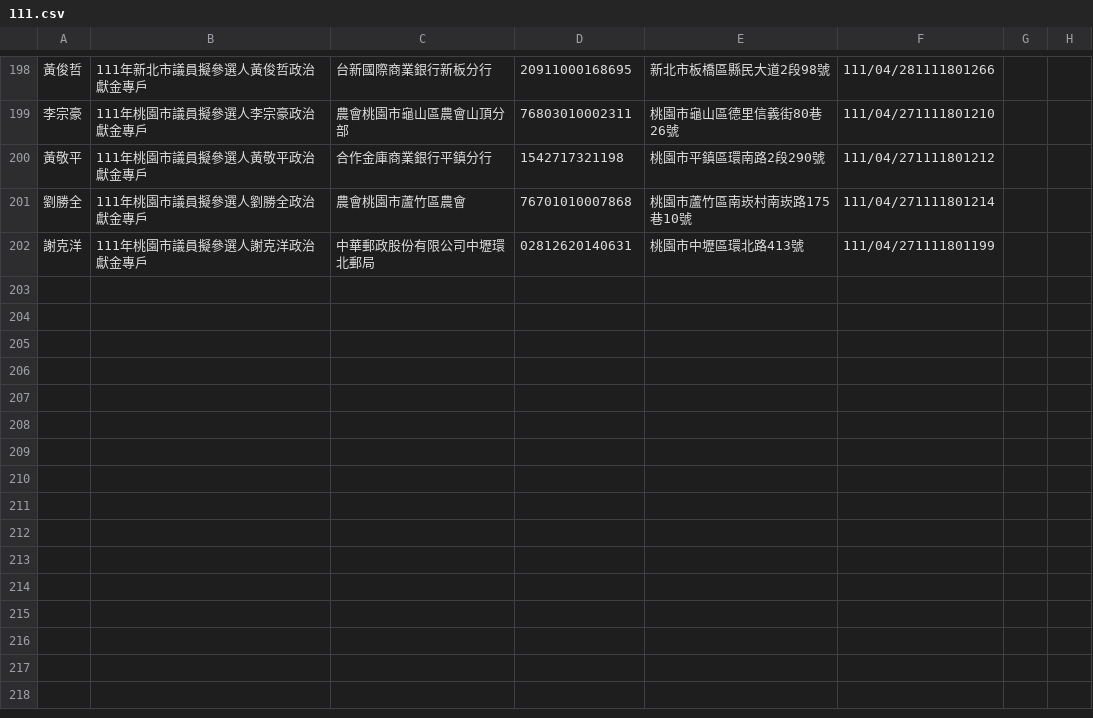
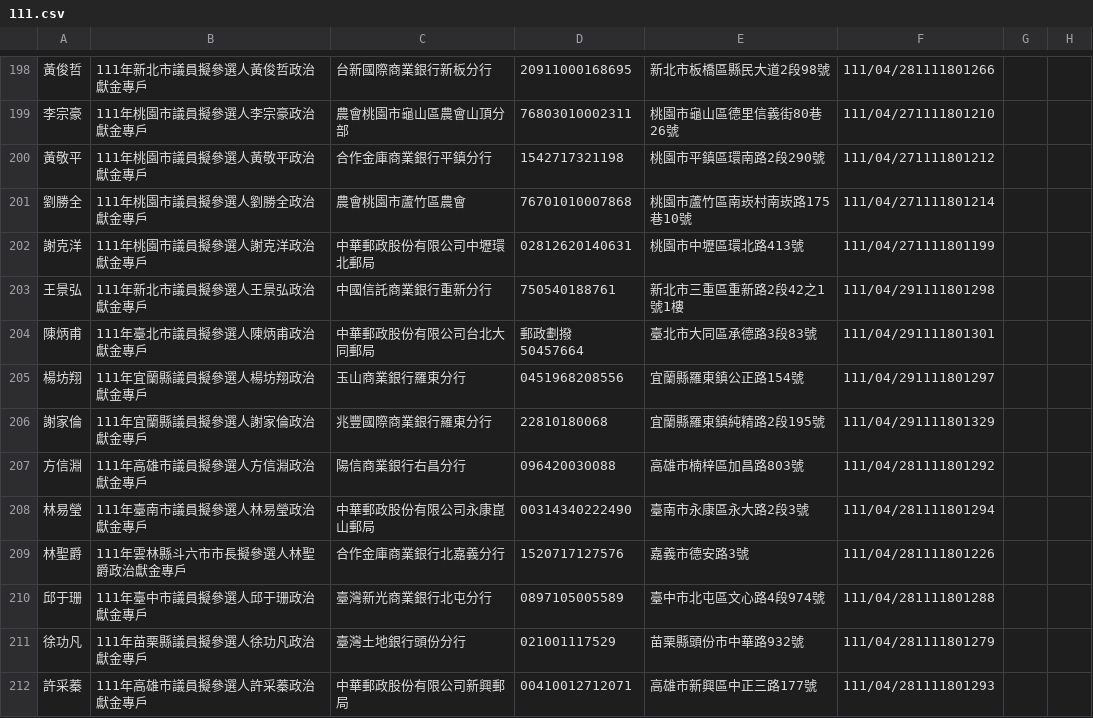
Before and after one commit to kiang/vote2022, a CSV file: sunshine.cy.gov.tw/111.csv, drawn as a sheet; only a part is shown, gaps mark what is left out; the diff names each change by its address in the sheet, - before the commit and + after, or states it on an @@ line.

Commit message:
auto update @ 2022-05-04 14:22:01

```diff
--- a/sunshine.cy.gov.tw/111.csv
+++ b/sunshine.cy.gov.tw/111.csv
+row 203: 王景弘 | 111年新北市議員擬參選人王景弘政治獻金專戶 | 中國信託商業銀行重新分行 | 750540188761 | 新北市三重區重新路2段42之1號1樓 | 111/04/291111801298
+row 204: 陳炳甫 | 111年臺北市議員擬參選人陳炳甫政治獻金專戶 | 中華郵政股份有限公司台北大同郵局 | 郵政劃撥 50457664 | 臺北市大同區承德路3段83號 | 111/04/291111801301
+row 205: 楊坊翔 | 111年宜蘭縣議員擬參選人楊坊翔政治獻金專戶 | 玉山商業銀行羅東分行 | 0451968208556 | 宜蘭縣羅東鎮公正路154號 | 111/04/291111801297
+row 206: 謝家倫 | 111年宜蘭縣議員擬參選人謝家倫政治獻金專戶 | 兆豐國際商業銀行羅東分行 | 22810180068 | 宜蘭縣羅東鎮純精路2段195號 | 111/04/291111801329
+row 207: 方信淵 | 111年高雄市議員擬參選人方信淵政治獻金專戶 | 陽信商業銀行右昌分行 | 096420030088 | 高雄市楠梓區加昌路803號 | 111/04/281111801292
+row 208: 林易瑩 | 111年臺南市議員擬參選人林易瑩政治獻金專戶 | 中華郵政股份有限公司永康崑山郵局 | 00314340222490 | 臺南市永康區永大路2段3號 | 111/04/281111801294
+row 209: 林聖爵 | 111年雲林縣斗六市市長擬參選人林聖爵政治獻金專戶 | 合作金庫商業銀行北嘉義分行 | 1520717127576 | 嘉義市德安路3號 | 111/04/281111801226
+row 210: 邱于珊 | 111年臺中市議員擬參選人邱于珊政治獻金專戶 | 臺灣新光商業銀行北屯分行 | 0897105005589 | 臺中市北屯區文心路4段974號 | 111/04/281111801288
+row 211: 徐功凡 | 111年苗栗縣議員擬參選人徐功凡政治獻金專戶 | 臺灣土地銀行頭份分行 | 021001117529 | 苗栗縣頭份市中華路932號 | 111/04/281111801279
+row 212: 許采蓁 | 111年高雄市議員擬參選人許采蓁政治獻金專戶 | 中華郵政股份有限公司新興郵局 | 00410012712071 | 高雄市新興區中正三路177號 | 111/04/281111801293
```
